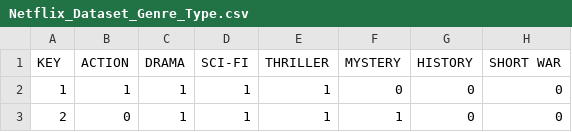
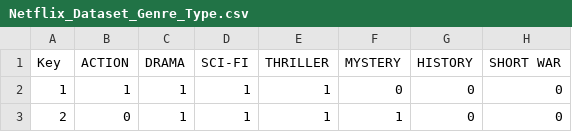
Before and after one commit to Cyber-Wolfe/Netflix_and_Analyze, a CSV file: csv_file/Netflix_Dataset_Genre_Type.csv, drawn as a sheet; only a part is shown; the diff names each change by its address in the sheet, - before the commit and + after, or states it on an @@ line.

```diff
--- a/csv_file/Netflix_Dataset_Genre_Type.csv
+++ b/csv_file/Netflix_Dataset_Genre_Type.csv
-A1: KEY
+A1: Key
```
Also changed, not shown: 3 other files.
